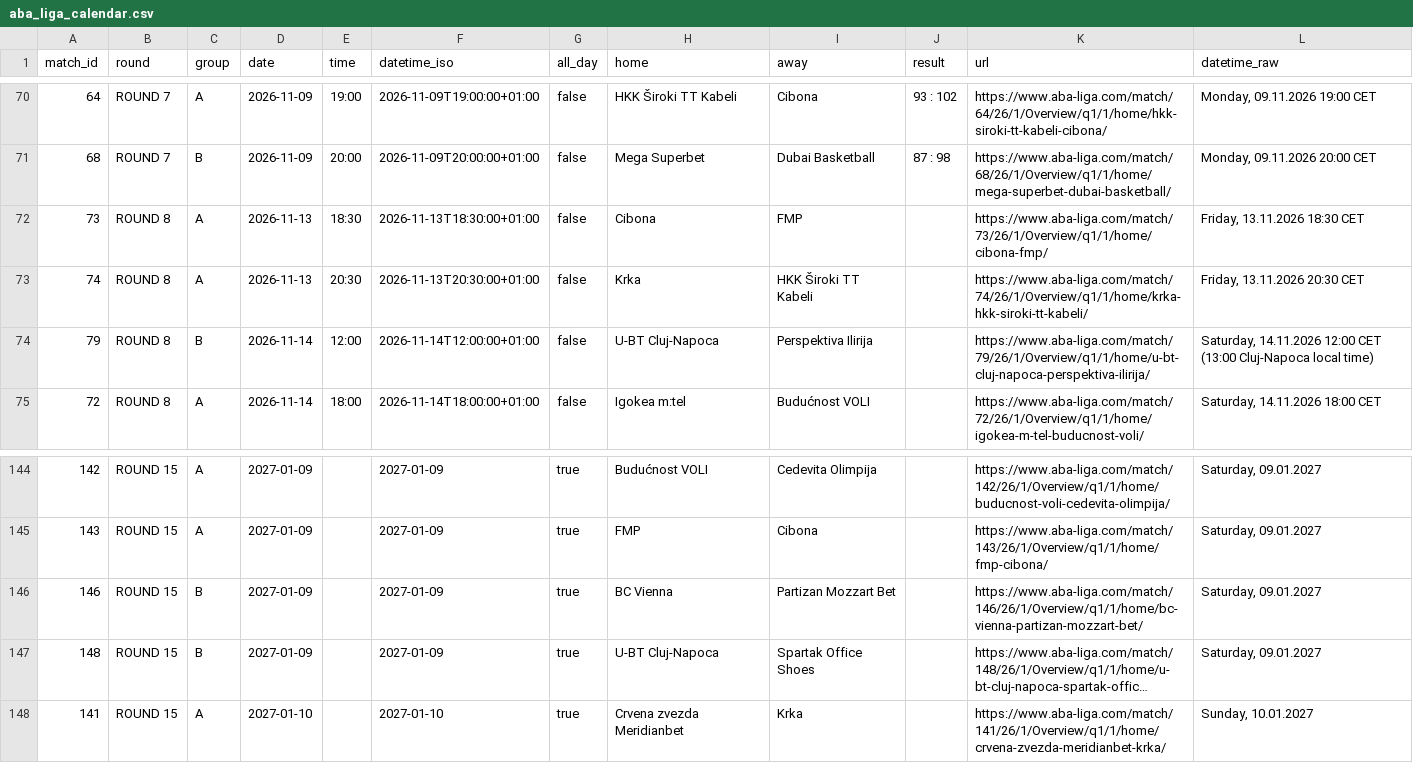
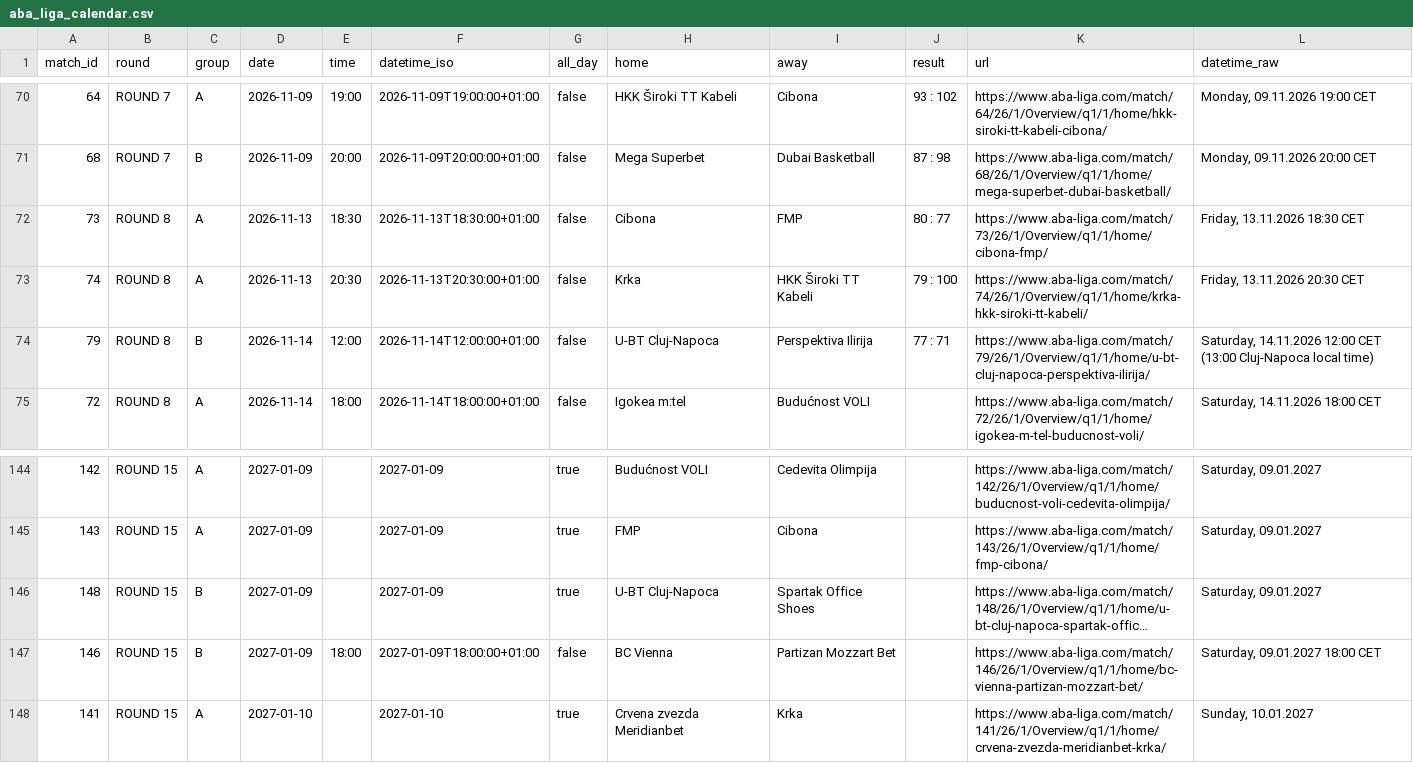
Before and after one commit to timurkulenovic/aba-league-calendar, a CSV file: data/aba_liga_calendar.csv, drawn as a sheet; only a part is shown, gaps mark what is left out; long unchanged cells end in …; removed rows and columns are numbered as before the commit, all else as after; the diff names each change by its address in the sheet, - before the commit and + after, or states it on an @@ line.

```diff
--- a/data/aba_liga_calendar.csv
+++ b/data/aba_liga_calendar.csv
-J72 (result): (empty)
+J72 (result): 80 : 77
-J73 (result): (empty)
+J73 (result): 79 : 100
-J74 (result): (empty)
+J74 (result): 77 : 71
-row 146: 146 | ROUND 15 | B | 2027-01-09 |  | 2027-01-09 | true | BC Vienna | Partizan Mozzart Bet |  | https://www.aba-liga.com/match/146/26/1/Overview/q1/1/home/bc-vienna-partizan-mozzart-bet/ | Saturday, 09.01.2027
+row 147: 146 | ROUND 15 | B | 2027-01-09 | 18:00 | 2027-01-09T18:00:00+01:00 | false | BC Vienna | Partizan Mozzart Bet |  | https://www.aba-liga.com/match/146/26/1/Overview/q1/1/home/bc-vienna-partizan-mozzart-bet/ | Saturday, 09.01.2027 18:00 CET
```
Also changed, not shown: 22 other files.
